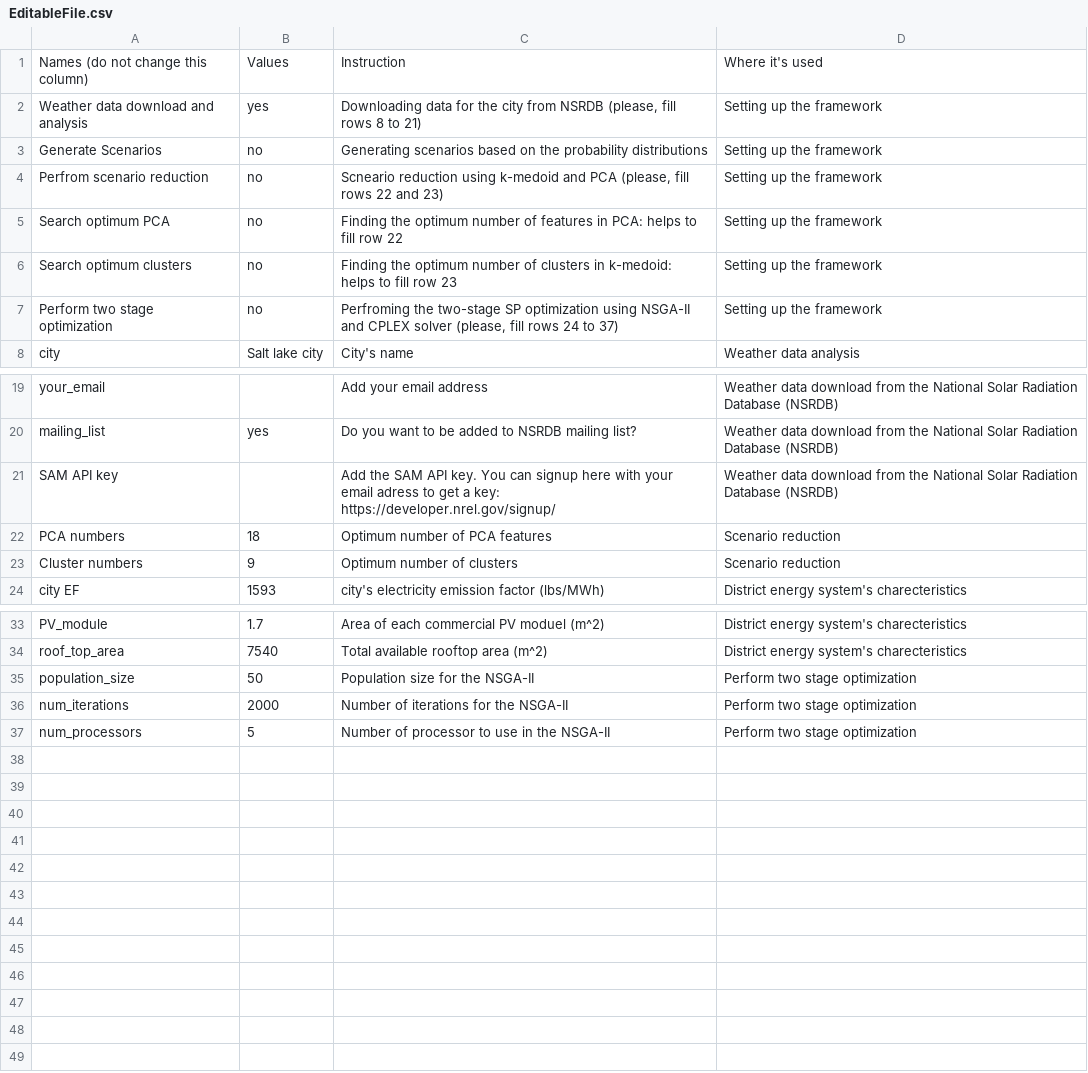
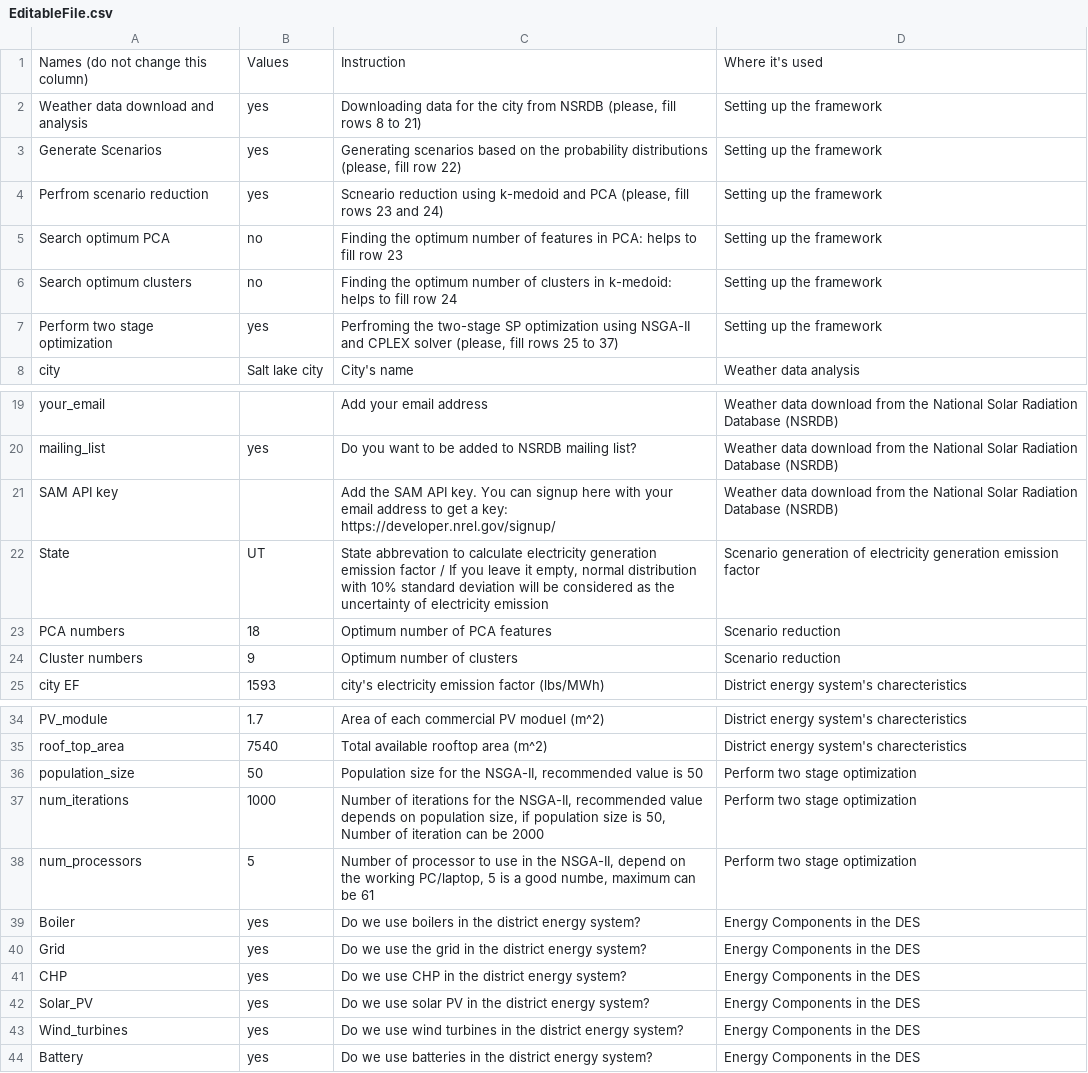
Before and after one commit to zahraghh/Two_Stage_SP, a CSV file: EditableFile.csv, drawn as a sheet; only a part is shown, gaps mark what is left out.

```diff
--- a/EditableFile.csv
+++ b/EditableFile.csv
@@ -2,7 +2,7 @@ Names (do not change this column),Values,Instruction,Where it's used
 Weather data download and analysis,yes,"Downloading data for the city from NSRDB (please, fill rows 8 to 21)",Setting up the framework
-Generate Scenarios,no,Generating scenarios based on the probability distributions,Setting up the framework
-Perfrom scenario reduction,no,"Scneario reduction using k-medoid and PCA (please, fill rows 22 and 23)",Setting up the framework
-Search optimum PCA,no,Finding the optimum number of features in PCA: helps to fill row 22,Setting up the framework
-Search optimum clusters,no,Finding the optimum number of clusters in k-medoid:  helps to fill row 23,Setting up the framework
-Perform two stage optimization,no,"Perfroming the two-stage SP optimization using NSGA-II and CPLEX solver (please, fill rows 24 to 37)",Setting up the framework
+Generate Scenarios,yes,"Generating scenarios based on the probability distributions (please, fill row 22)",Setting up the framework
+Perfrom scenario reduction,yes,"Scneario reduction using k-medoid and PCA (please, fill rows 23 and 24)",Setting up the framework
+Search optimum PCA,no,Finding the optimum number of features in PCA: helps to fill row 23,Setting up the framework
+Search optimum clusters,no,Finding the optimum number of clusters in k-medoid:  helps to fill row 24,Setting up the framework
+Perform two stage optimization,yes,"Perfroming the two-stage SP optimization using NSGA-II and CPLEX solver (please, fill rows 25 to 37)",Setting up the framework
 city,Salt lake city,City's name,Weather data analysis
@@ -20,3 +20,4 @@ your_email,,Add your email address,Weather data download from  the National Sola
 mailing_list,yes,Do you want to be added to NSRDB  mailing list? ,Weather data download from  the National Solar Radiation Database (NSRDB)
-SAM API key,,Add the SAM API key. You can signup here with your email adress to get a key: https://developer.nrel.gov/signup/,Weather data download from  the National Solar Radiation Database (NSRDB)
+SAM API key,,Add the SAM API key. You can signup here with your email address to get a key: https://developer.nrel.gov/signup/,Weather data download from  the National Solar Radiation Database (NSRDB)
+State,UT,"State abbrevation to calculate electricity generation emission factor / If you leave it empty, normal distribution with 10% standard deviation will be considered as the uncertainty of electricity emission",Scenario generation of electricity generation emission factor
 PCA numbers,18,Optimum number of PCA features,Scenario reduction
@@ -34,4 +35,10 @@ PV_module,1.7,Area of each commercial PV moduel (m^2),District energy system's c
 roof_top_area,7540,Total available rooftop area (m^2),District energy system's charecteristics
-population_size,50,Population size for the NSGA-II,Perform two stage optimization
-num_iterations,2000,Number of iterations for the NSGA-II,Perform two stage optimization
-num_processors,5,Number of processor to use in the NSGA-II,Perform two stage optimization
+population_size,50,"Population size for the NSGA-II, recommended value is 50",Perform two stage optimization
+num_iterations,1000,"Number of iterations for the NSGA-II, recommended value depends on population size, if population size is 50, Number of iteration can be 2000",Perform two stage optimization
+num_processors,5,"Number of processor to use in the NSGA-II, depend on the working PC/laptop, 5 is a good numbe, maximum can be 61",Perform two stage optimization
+Boiler,yes,Do we use boilers in the district energy system?,Energy Components in the DES
+Grid,yes,Do we use the grid in the district energy system?,Energy Components in the DES
+CHP,yes,Do we use CHP in the district energy system?,Energy Components in the DES
+Solar_PV,yes,Do we use solar PV in the district energy system?,Energy Components in the DES
+Wind_turbines,yes,Do we use wind turbines in the district energy system?,Energy Components in the DES
+Battery,yes,Do we use batteries in the district energy system?,Energy Components in the DES
```
Also changed, not shown: 5 other files.
